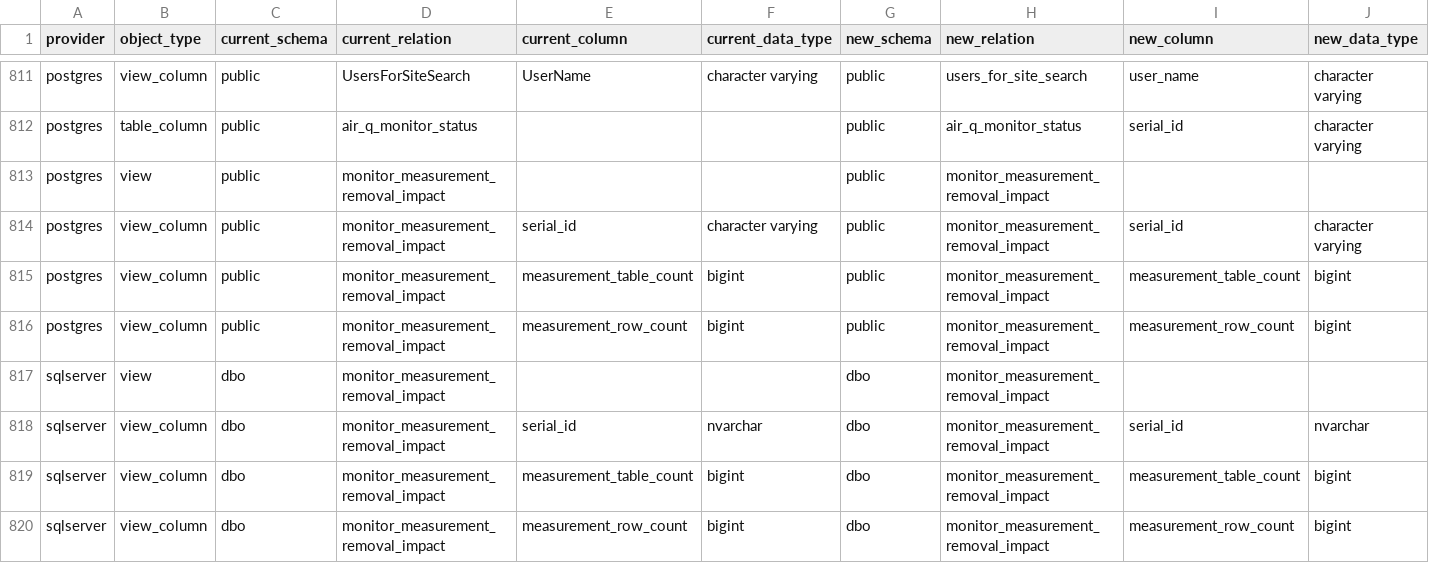
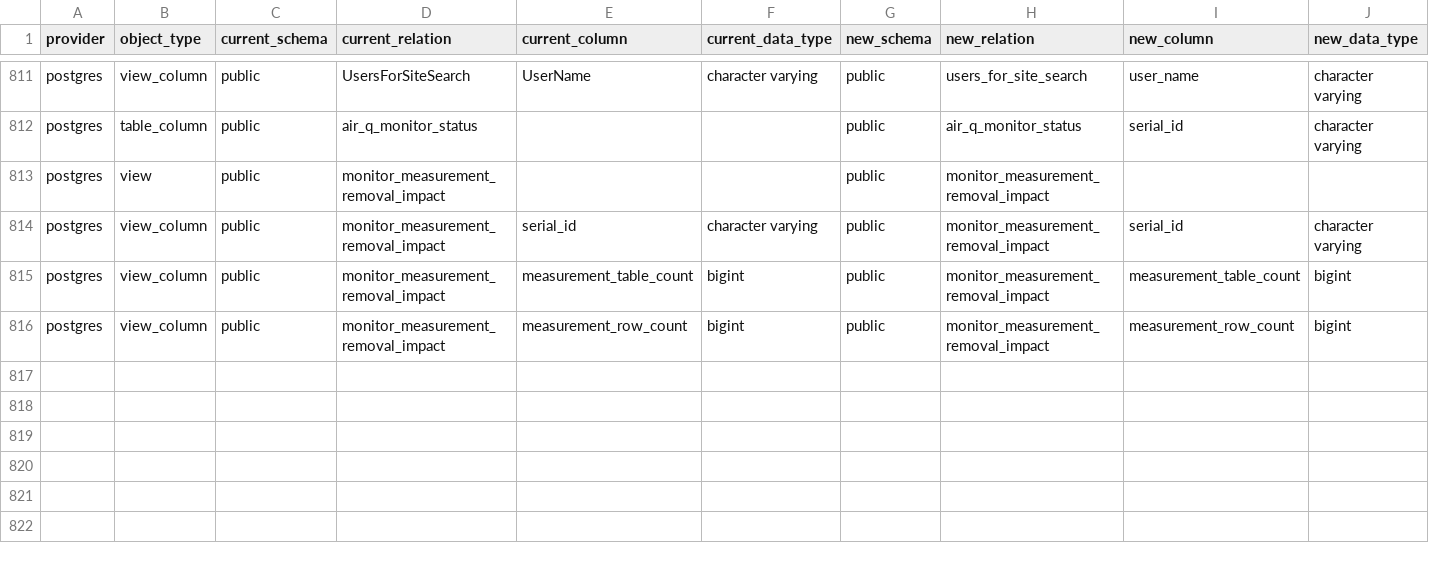
Before and after one commit to chris-oldgeorge/rvt-mono, a CSV file: apps/portal/docs/database/database-name-registry.csv, drawn as a sheet; only a part is shown, gaps mark what is left out; rows hold the shown columns only; the diff names each change by its address in the sheet, - before the commit and + after, or states it on an @@ line.

Commit message:
chore: remove portal SQL Server packages and assets

```diff
--- a/apps/portal/docs/database/database-name-registry.csv
+++ b/apps/portal/docs/database/database-name-registry.csv
-row 817: sqlserver | view | dbo | monitor_measurement_removal_impact |  |  | dbo | monitor_measurement_removal_impact
-row 818: sqlserver | view_column | dbo | monitor_measurement_removal_impact | serial_id | nvarchar | dbo | monitor_measurement_removal_impact | serial_id | nvarchar
-row 819: sqlserver | view_column | dbo | monitor_measurement_removal_impact | measurement_table_count | bigint | dbo | monitor_measurement_removal_impact | measurement_table_count | bigint
-row 820: sqlserver | view_column | dbo | monitor_measurement_removal_impact | measurement_row_count | bigint | dbo | monitor_measurement_removal_impact | measurement_row_count | bigint
```
Also changed, not shown: 29 other files.
